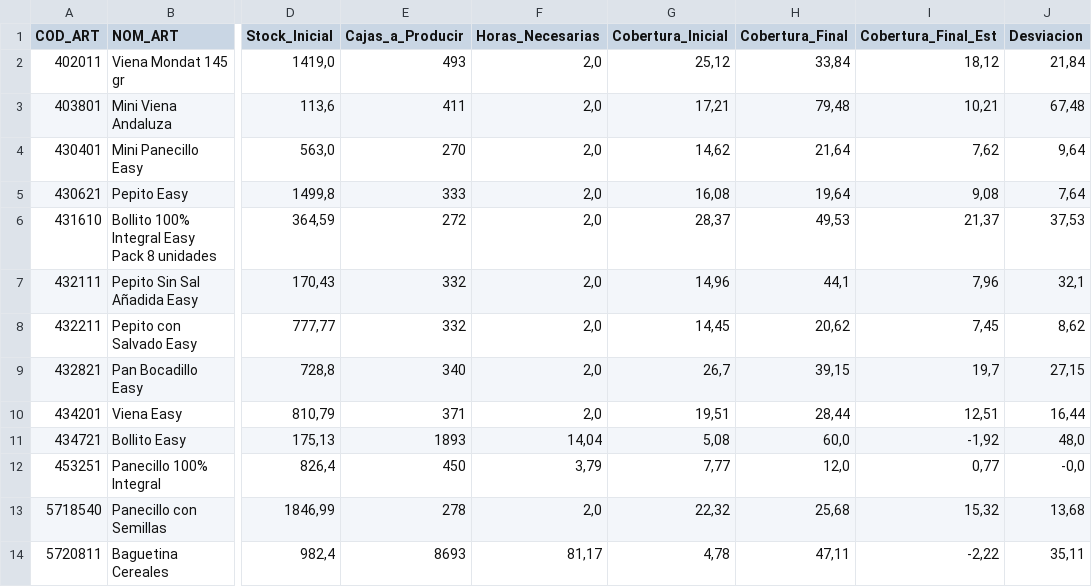
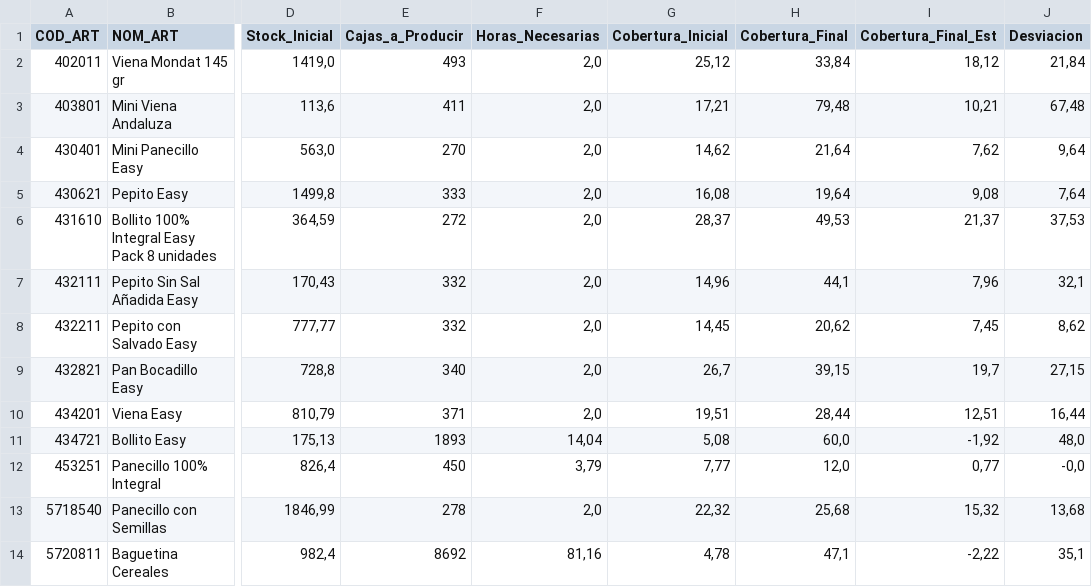
Before and after one commit to Bluzard/TFM-STOCK, a CSV file: planificacion_13-01-2025.csv, drawn as a sheet; only a part is shown, gaps mark what is left out; the diff names each change by its address in the sheet, - before the commit and + after, or states it on an @@ line.

```diff
--- a/planificacion_13-01-2025.csv
+++ b/planificacion_13-01-2025.csv
-E14 (Cajas_a_Producir): 8693
+E14 (Cajas_a_Producir): 8692
-F14 (Horas_Necesarias): 81,17
+F14 (Horas_Necesarias): 81,16
-H14 (Cobertura_Final): 47,11
+H14 (Cobertura_Final): 47,1
-J14 (Desviacion): 35,11
+J14 (Desviacion): 35,1
```
Also changed, not shown: 1 other file.
